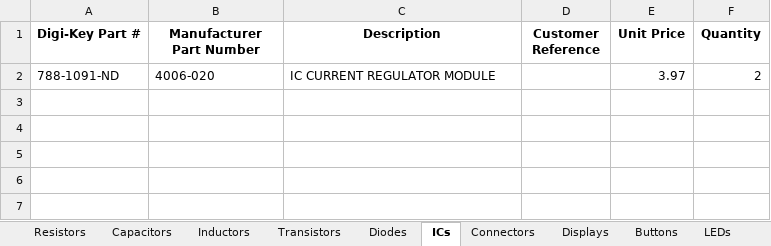
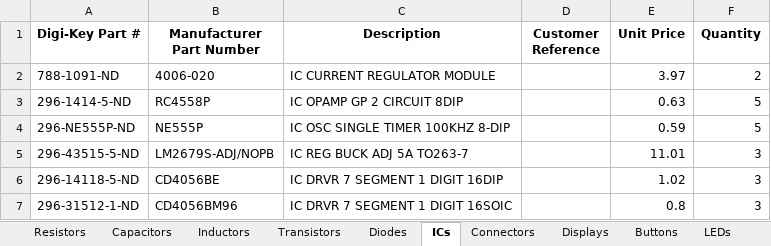
Before and after one commit to Thomas1B/Electronics-Inventory-Program, an Excel workbook: Saved_Lists/Inventory.xlsx, sheet ICs, drawn as a sheet; values as stored, in another font and other column widths than the file's, no borders; the diff names each change by its address in the sheet, - before the commit and + after, or states it on an @@ line.

```diff
--- a/Saved_Lists/Inventory.xlsx (sheet ICs)
+++ b/Saved_Lists/Inventory.xlsx (sheet ICs)
+row 3: 296-1414-5-ND | RC4558P | IC OPAMP GP 2 CIRCUIT 8DIP |  | 0.63 | 5
+row 4: 296-NE555P-ND | NE555P | IC OSC SINGLE TIMER 100KHZ 8-DIP |  | 0.59 | 5
+row 5: 296-43515-5-ND | LM2679S-ADJ/NOPB | IC REG BUCK ADJ 5A TO263-7 |  | 11.01 | 3
+row 6: 296-14118-5-ND | CD4056BE | IC DRVR 7 SEGMENT 1 DIGIT 16DIP |  | 1.02 | 3
+row 7: 296-31512-1-ND | CD4056BM96 | IC DRVR 7 SEGMENT 1 DIGIT 16SOIC |  | 0.8 | 3
```
Also changed, not shown: sheet Resistors, sheet Capacitors, sheet Diodes, sheet LEDs, sheet Connectors, sheet Transistors, 6 more sheets, 3 other files.
